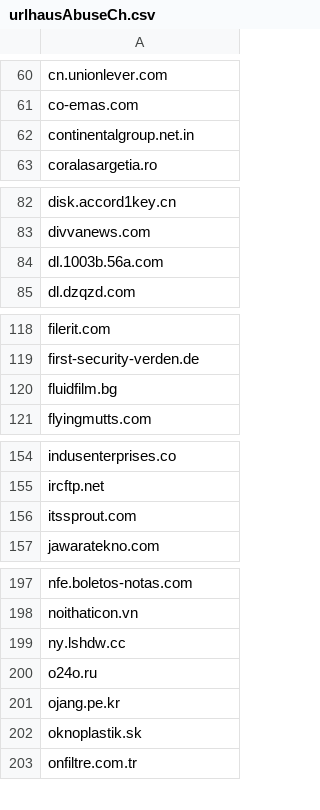
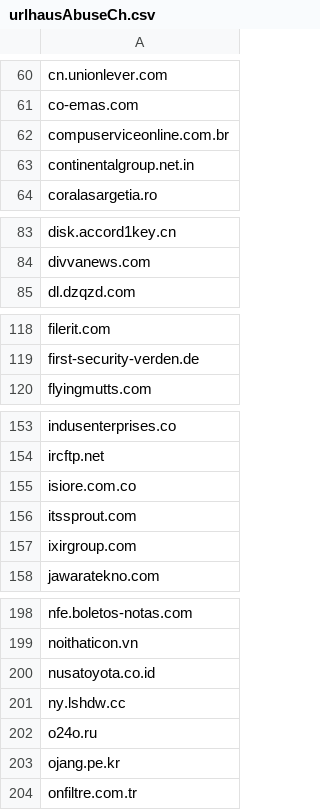
Before and after one commit to external-sources/hosts-sources, a CSV file: data/urlhausAbuseCh.csv, drawn as a sheet; only a part is shown, gaps mark what is left out; removed rows and columns are numbered as before the commit, all else as after; the diff covers the shown part only; the diff names each change by its address in the sheet, - before the commit and + after, or states it on an @@ line.

Commit message:
Committed new lists day: 213 of year 2026 10:37:36

```diff
--- a/data/urlhausAbuseCh.csv
+++ b/data/urlhausAbuseCh.csv
+row 62: compuserviceonline.com.br
-row 84: dl.1003b.56a.com
-row 120: fluidfilm.bg
+row 155: isiore.com.co
+row 157: ixirgroup.com
+row 200: nusatoyota.co.id
-row 202: oknoplastik.sk
```
Also changed, not shown: 1 added row and 1 removed row elsewhere in this file, 4 other files.
